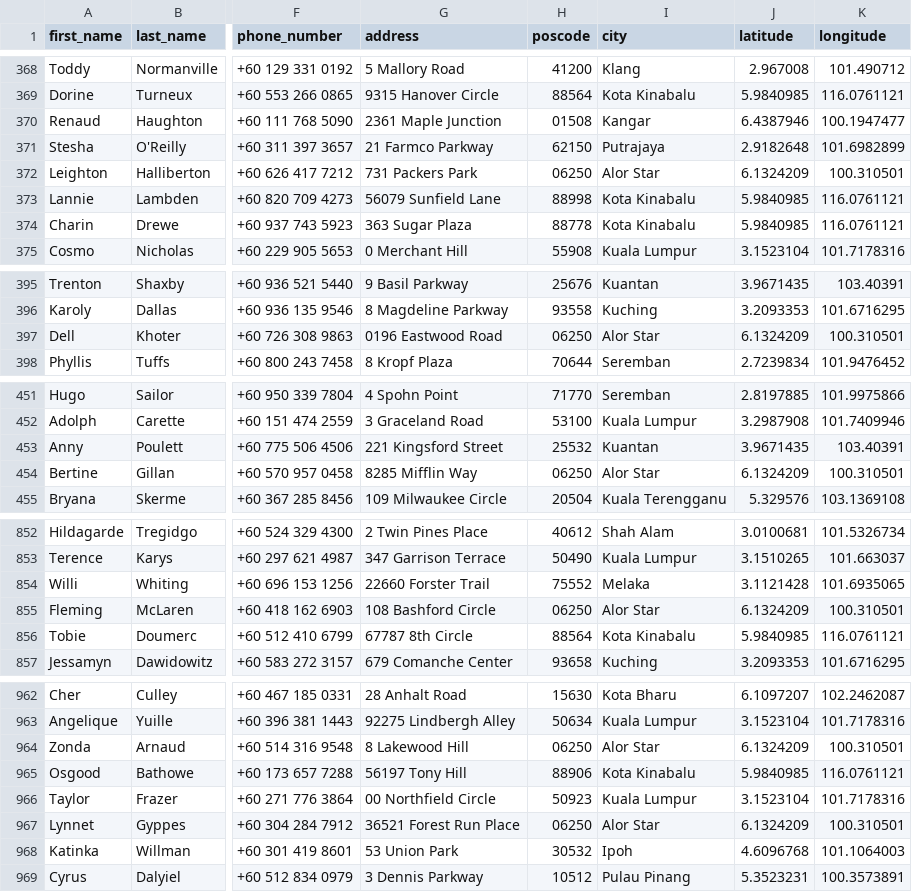
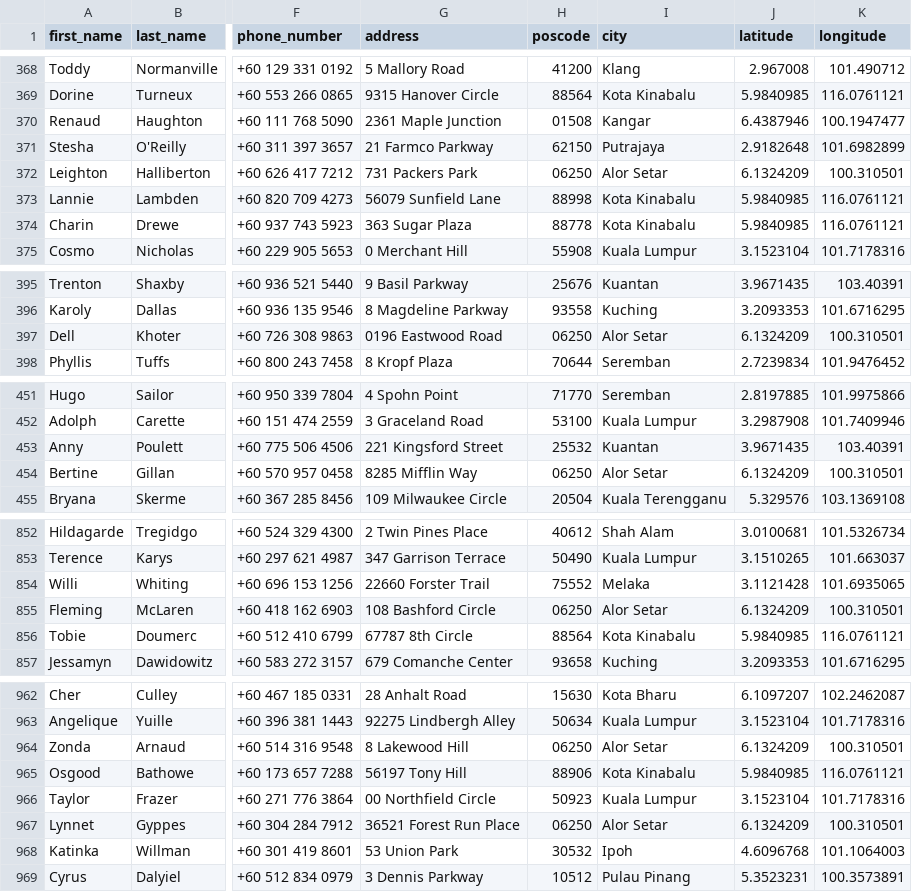
Before and after one commit to mamantaroking/sales_demo_dash1, a CSV file: datav3.csv, drawn as a sheet; only a part is shown, gaps mark what is left out; the diff names each change by its address in the sheet, - before the commit and + after, or states it on an @@ line.

Commit message:
added table

```diff
--- a/datav3.csv
+++ b/datav3.csv
-I372 (city): Alor Star
+I372 (city): Alor Setar
-I397 (city): Alor Star
+I397 (city): Alor Setar
-I454 (city): Alor Star
+I454 (city): Alor Setar
-I855 (city): Alor Star
+I855 (city): Alor Setar
-I964 (city): Alor Star
+I964 (city): Alor Setar
-I967 (city): Alor Star
+I967 (city): Alor Setar
```
Also changed, not shown: 5 other files.
